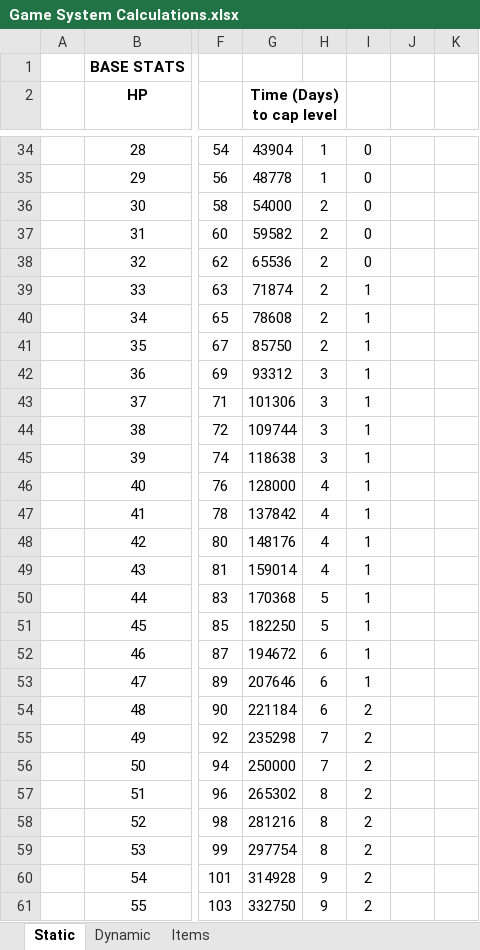
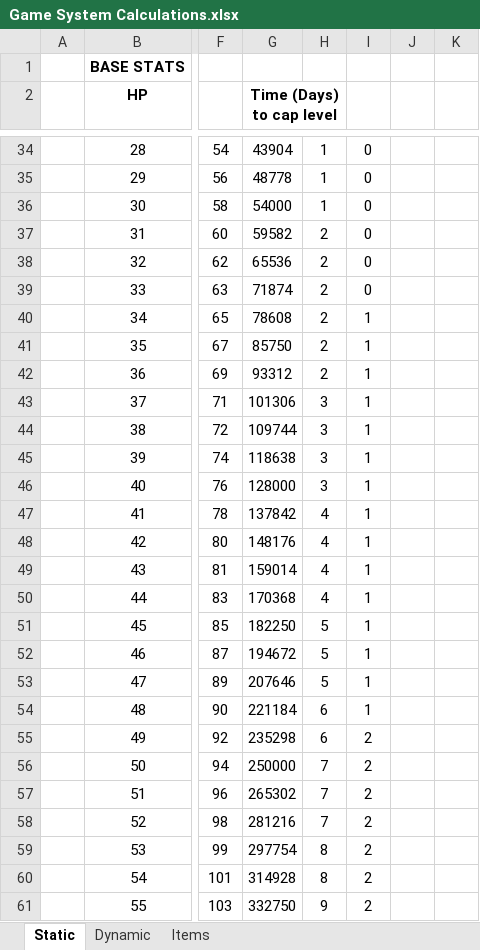
Before and after one commit to jeraldlyh/HoloRPG, an Excel workbook: discord/Game System Calculations.xlsx, sheet Static, drawn as a sheet; only a part is shown, gaps mark what is left out; values as stored, in another font and other column widths than the file's, no borders; charts and pictures not drawn; the diff covers the shown part only; the diff names each change by its address in the sheet, - before the commit and + after, or states it on an @@ line.

```diff
--- a/discord/Game System Calculations.xlsx (sheet Static)
+++ b/discord/Game System Calculations.xlsx (sheet Static)
-H36: 2
+H36: 1
-I39: 1
+I39: 0
-H42: 3
+H42: 2
-H46: 4
+H46: 3
-H50: 5
+H50: 4
-H52:H53: 6
+H52:H53: 5
-I54: 2
+I54: 1
-H55: 7
+H55: 6
-H57:H58: 8
+H57:H58: 7
-H60: 9
+H60: 8
```
Also changed, not shown: 159 edited cells elsewhere in this sheet, sheet Dynamic, 3 other files.
